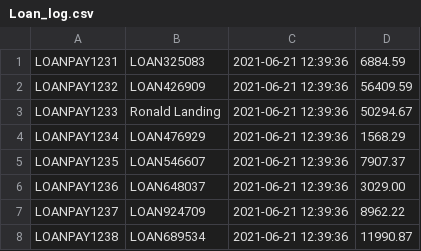
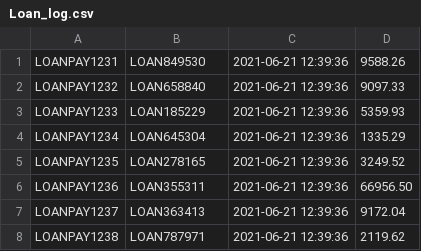
Before and after one commit to cs516-banksys/banksys, a CSV file: db/Loan_log.csv, drawn as a sheet.

```diff
--- a/db/Loan_log.csv
+++ b/db/Loan_log.csv
@@ -1,8 +1,8 @@
-"LOANPAY1231","LOAN325083","2021-06-21 12:39:36","6884.59"
-"LOANPAY1232","LOAN426909","2021-06-21 12:39:36","56409.59"
-"LOANPAY1233","Ronald Landing","2021-06-21 12:39:36","50294.67"
-"LOANPAY1234","LOAN476929","2021-06-21 12:39:36","1568.29"
-"LOANPAY1235","LOAN546607","2021-06-21 12:39:36","7907.37"
-"LOANPAY1236","LOAN648037","2021-06-21 12:39:36","3029.00"
-"LOANPAY1237","LOAN924709","2021-06-21 12:39:36","8962.22"
-"LOANPAY1238","LOAN689534","2021-06-21 12:39:36","11990.87"
+"LOANPAY1231","LOAN849530","2021-06-21 12:39:36","9588.26"
+"LOANPAY1232","LOAN658840","2021-06-21 12:39:36","9097.33"
+"LOANPAY1233","LOAN185229","2021-06-21 12:39:36","5359.93"
+"LOANPAY1234","LOAN645304","2021-06-21 12:39:36","1335.29"
+"LOANPAY1235","LOAN278165","2021-06-21 12:39:36","3249.52"
+"LOANPAY1236","LOAN355311","2021-06-21 12:39:36","66956.50"
+"LOANPAY1237","LOAN363413","2021-06-21 12:39:36","9172.04"
+"LOANPAY1238","LOAN787971","2021-06-21 12:39:36","2119.62"
```
Also changed, not shown: db/Branch.csv, db/Employee.csv, 7 other files.
